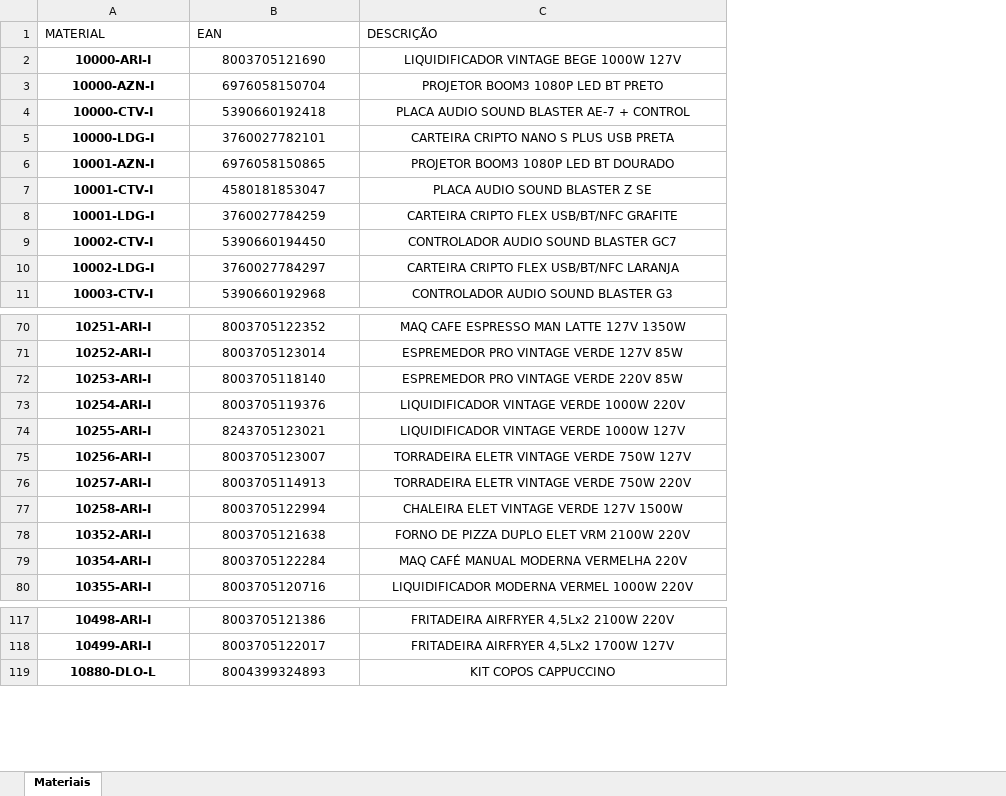
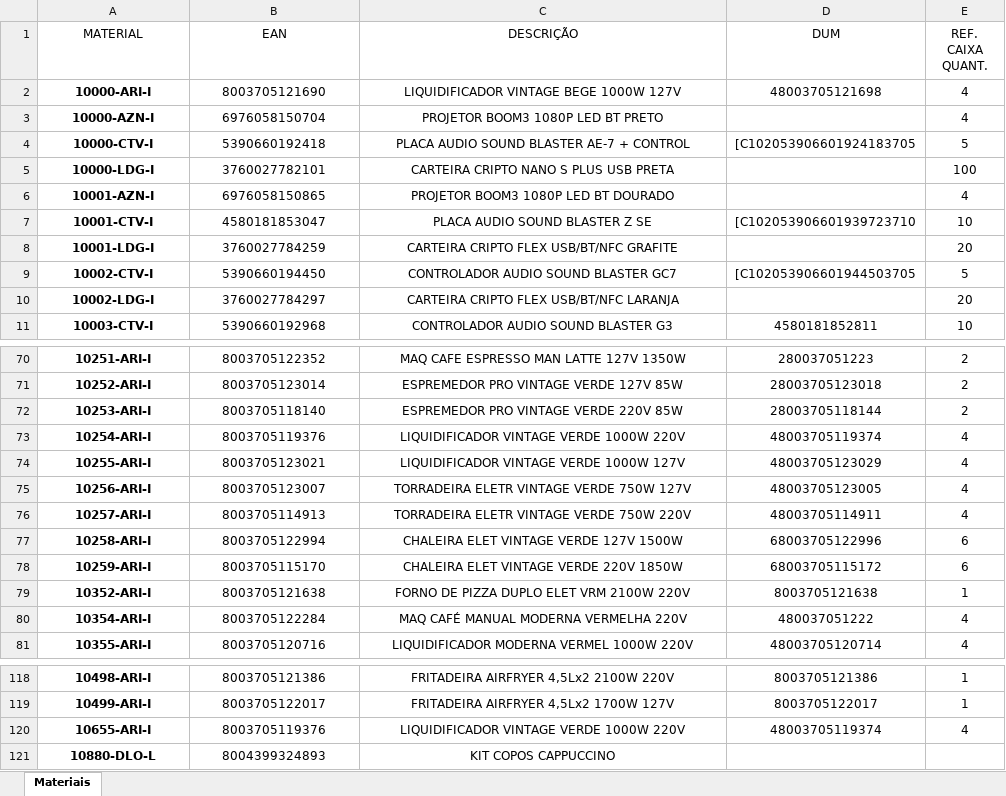
Before and after one commit to pontesasp/conferencia-dados, an Excel workbook: Materiais.xlsx, sheet Materiais, drawn as a sheet; only a part is shown, gaps mark what is left out; values as stored, in another font and other column widths than the file's, no borders; the diff names each change by its address in the sheet, - before the commit and + after, or states it on an @@ line.

Commit message:
Add files via upload
atualizar Materiais

```diff
--- a/Materiais.xlsx (sheet Materiais)
+++ b/Materiais.xlsx (sheet Materiais)
+column D (DUM), rows 2-11: 48003705121698 |  | [C102053906601924183705 |  |  | [C102053906601939723710 |  | [C102053906601944503705 |  | 4580181852811; rows 70-77: 280037051223 | 28003705123018 | 28003705118144 | 48003705119374 | 48003705123029 | 48003705123005 | 48003705114911 | 68003705122996; rows 79-81: 8003705121638 | 480037051222 | 48003705120714; rows 118-119: 8003705121386 | 8003705122017
+column E (REF. CAIXA QUANT.), rows 2-11: 4 | 4 | 5 | 100 | 4 | 10 | 20 | 5 | 20 | 10; rows 70-77: 2 | 2 | 2 | 4 | 4 | 4 | 4 | 6; rows 79-81: 1 | 4 | 4; rows 118-119: 1 | 1
-A1:C1 alignment: left
+A1:C1 alignment: center
-B74 (EAN): 8243705123021
+B74 (EAN): 8003705123021
+row 78: 10259-ARI-I | 8003705115170 | CHALEIRA ELET VINTAGE VERDE 220V 1850W | 68003705115172 | 6
+row 120: 10655-ARI-I | 8003705119376 | LIQUIDIFICADOR VINTAGE VERDE 1000W 220V | 48003705119374 | 4
```
